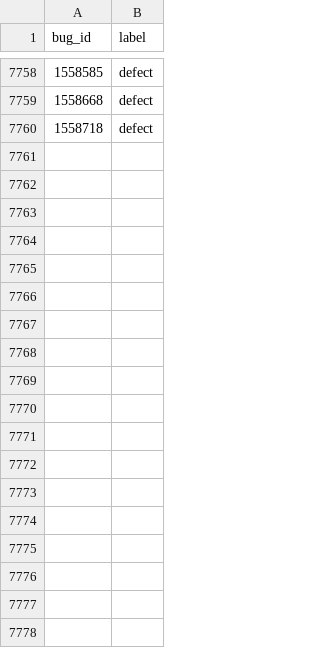
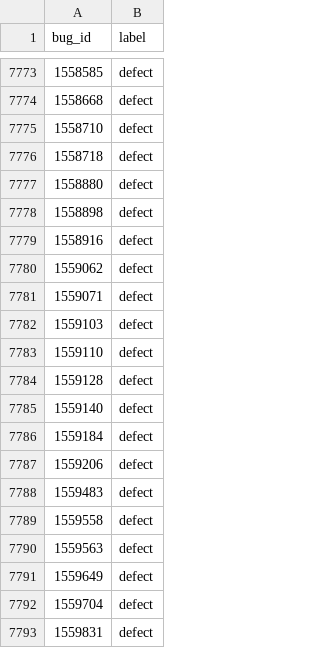
Before and after one commit to mozilla/bugbug, a CSV file: bugbug/labels/defect_enhancement_task_h.csv, drawn as a sheet; only a part is shown, gaps mark what is left out; the diff covers the shown part only; the diff names each change by its address in the sheet, - before the commit and + after, or states it on an @@ line.

Commit message:
Add more defect/enhancement/task labels gathered from changed made by users on Bugzilla

```diff
--- a/bugbug/labels/defect_enhancement_task_h.csv
+++ b/bugbug/labels/defect_enhancement_task_h.csv
+row 7775: 1558710 | defect
+row 7777: 1558880 | defect
+row 7778: 1558898 | defect
+row 7779: 1558916 | defect
+row 7780: 1559062 | defect
+row 7781: 1559071 | defect
+row 7782: 1559103 | defect
+row 7783: 1559110 | defect
+row 7784: 1559128 | defect
+row 7785: 1559140 | defect
+row 7786: 1559184 | defect
+row 7787: 1559206 | defect
+row 7788: 1559483 | defect
+row 7789: 1559558 | defect
+row 7790: 1559563 | defect
+row 7791: 1559649 | defect
+row 7792: 1559704 | defect
+row 7793: 1559831 | defect
```
Also changed, not shown: 28 added rows and 12 edited cells elsewhere in this file.
